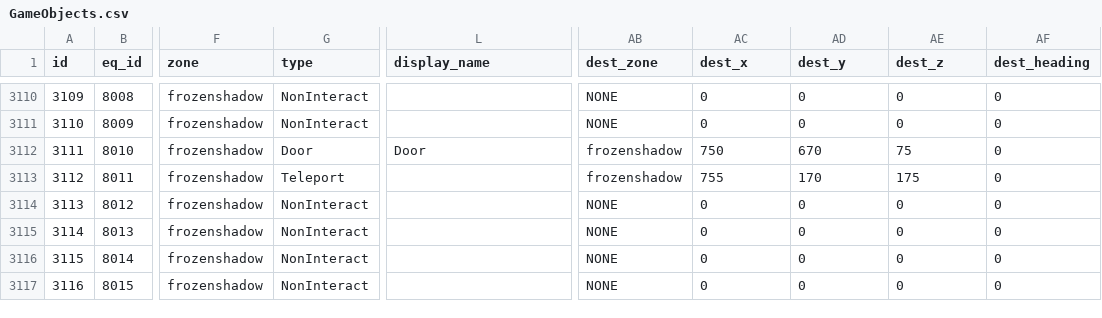
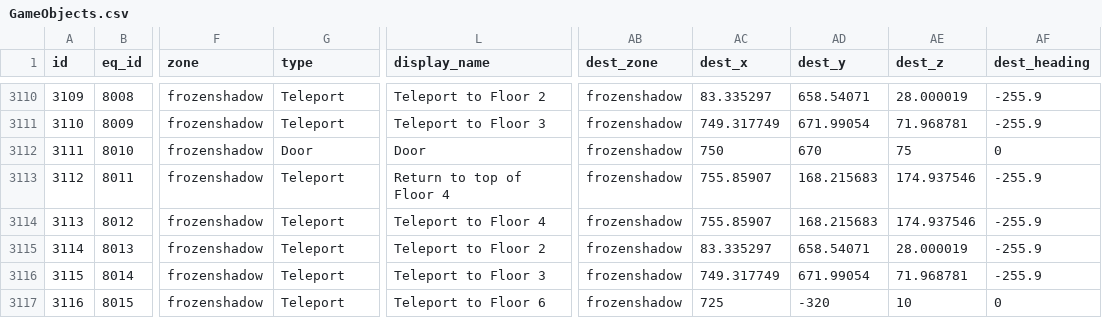
Before and after one commit to NathanHandley/EQWOWConverter, a CSV file: Assets/WorldData/GameObjects.csv, drawn as a sheet; only a part is shown, gaps mark what is left out; the diff covers the shown part only; the diff names each change by its address in the sheet, - before the commit and + after, or states it on an @@ line.

Commit message:
Set the teleports in Tower of Frozen Shadow

```diff
--- a/Assets/WorldData/GameObjects.csv
+++ b/Assets/WorldData/GameObjects.csv
-G3110:G3111 (type): NonInteract
+G3110:G3111 (type): Teleport
-L3110 (display_name): (empty)
+L3110 (display_name): Teleport to Floor 2
-AB3110:AB3111 (dest_zone): NONE
+AB3110:AB3111 (dest_zone): frozenshadow
-AC3110 (dest_x): 0
+AC3110 (dest_x): 83.335297
-AD3110 (dest_y): 0
+AD3110 (dest_y): 658.54071
-AE3110 (dest_z): 0
+AE3110 (dest_z): 28.000019
-AF3110:AF3111 (dest_heading): 0
+AF3110:AF3111 (dest_heading): -255.9
-L3111 (display_name): (empty)
+L3111 (display_name): Teleport to Floor 3
-AC3111 (dest_x): 0
+AC3111 (dest_x): 749.317749
-AD3111 (dest_y): 0
+AD3111 (dest_y): 671.99054
-AE3111 (dest_z): 0
+AE3111 (dest_z): 71.968781
-L3113 (display_name): (empty)
+L3113 (display_name): Return to top of Floor 4
-AC3113 (dest_x): 755
+AC3113 (dest_x): 755.85907
-AD3113 (dest_y): 170
+AD3113 (dest_y): 168.215683
-AE3113 (dest_z): 175
+AE3113 (dest_z): 174.937546
-AF3113:AF3116 (dest_heading): 0
+AF3113:AF3116 (dest_heading): -255.9
-G3114:G3117 (type): NonInteract
+G3114:G3117 (type): Teleport
-L3114 (display_name): (empty)
+L3114 (display_name): Teleport to Floor 4
-AB3114:AB3117 (dest_zone): NONE
+AB3114:AB3117 (dest_zone): frozenshadow
-AC3114 (dest_x): 0
+AC3114 (dest_x): 755.85907
-AD3114 (dest_y): 0
+AD3114 (dest_y): 168.215683
-AE3114 (dest_z): 0
+AE3114 (dest_z): 174.937546
-L3115 (display_name): (empty)
+L3115 (display_name): Teleport to Floor 2
-AC3115 (dest_x): 0
+AC3115 (dest_x): 83.335297
-AD3115 (dest_y): 0
+AD3115 (dest_y): 658.54071
-AE3115 (dest_z): 0
+AE3115 (dest_z): 28.000019
-L3116 (display_name): (empty)
+L3116 (display_name): Teleport to Floor 3
-AC3116 (dest_x): 0
+AC3116 (dest_x): 749.317749
-AD3116 (dest_y): 0
+AD3116 (dest_y): 671.99054
-AE3116 (dest_z): 0
+AE3116 (dest_z): 71.968781
-L3117 (display_name): (empty)
+L3117 (display_name): Teleport to Floor 6
-AC3117 (dest_x): 0
+AC3117 (dest_x): 725
-AD3117 (dest_y): 0
+AD3117 (dest_y): -320
-AE3117 (dest_z): 0
+AE3117 (dest_z): 10
```
Also changed, not shown: 55 edited cells elsewhere in this file.
